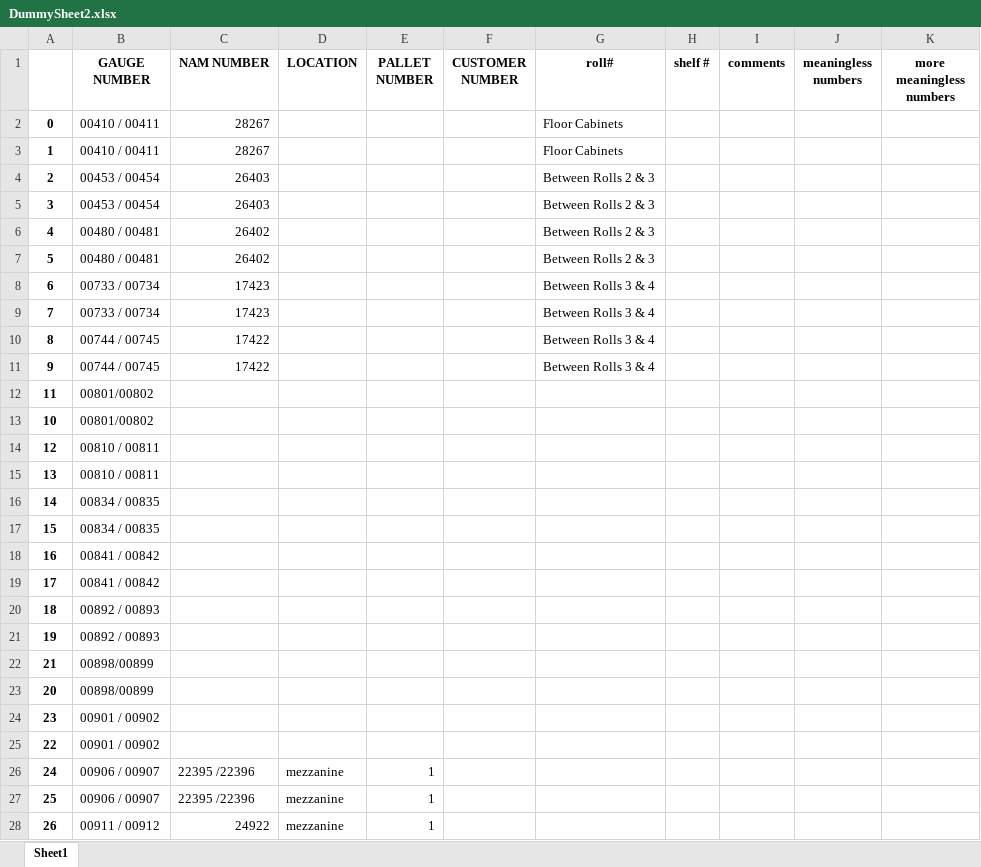
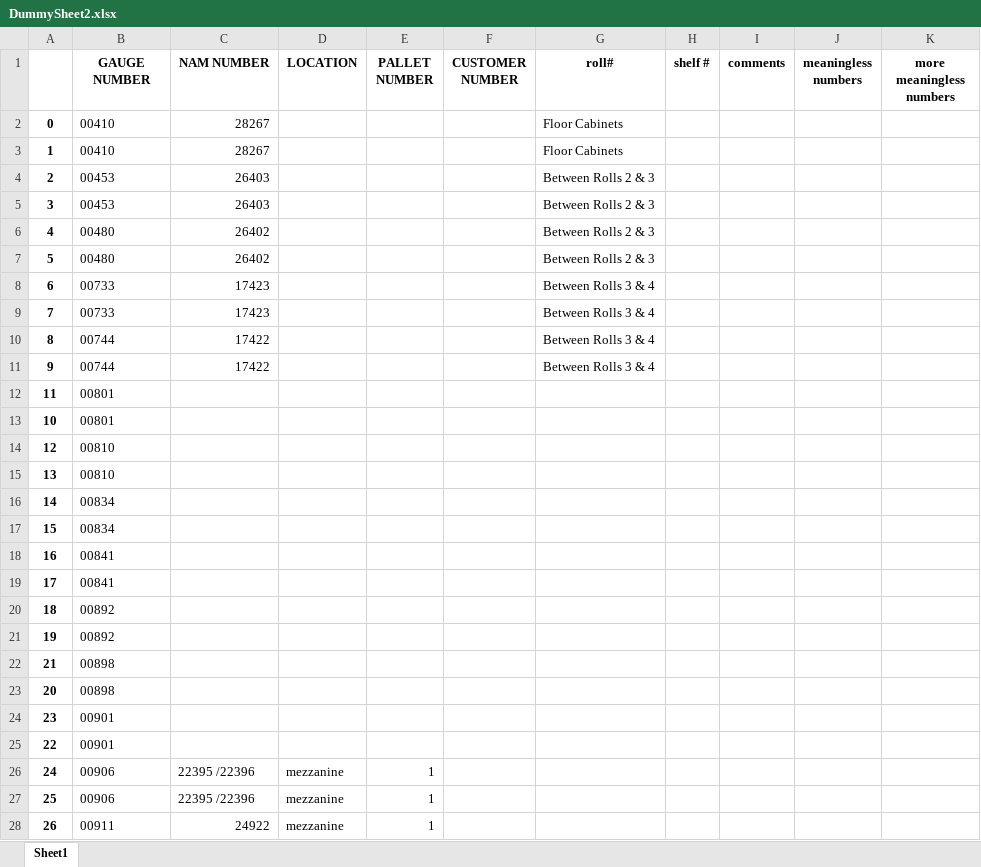
Before and after one commit to Xerxes979/GaugeNamProject, an Excel workbook: DummySheet2.xlsx, sheet Sheet1, drawn as a sheet; only a part is shown; values as stored, in another font and other column widths than the file's, no borders; the diff covers the shown part only; the diff names each change by its address in the sheet, - before the commit and + after, or states it on an @@ line.

Commit message:
still kinda broken but the values are editing correctly. there is a prioblem with the loop

```diff
--- a/DummySheet2.xlsx (sheet Sheet1)
+++ b/DummySheet2.xlsx (sheet Sheet1)
-B2:B3 (GAUGE NUMBER): 00410 / 00411
+B2:B3 (GAUGE NUMBER): 00410
-B4:B5 (GAUGE NUMBER): 00453 / 00454
+B4:B5 (GAUGE NUMBER): 00453
-B6:B7 (GAUGE NUMBER): 00480 / 00481
+B6:B7 (GAUGE NUMBER): 00480
-B8:B9 (GAUGE NUMBER): 00733 / 00734
+B8:B9 (GAUGE NUMBER): 00733
-B10:B11 (GAUGE NUMBER): 00744 / 00745
+B10:B11 (GAUGE NUMBER): 00744
-B12:B13 (GAUGE NUMBER): 00801/00802
+B12:B13 (GAUGE NUMBER): 00801
-B14:B15 (GAUGE NUMBER): 00810 / 00811
+B14:B15 (GAUGE NUMBER): 00810
-B16:B17 (GAUGE NUMBER): 00834 / 00835
+B16:B17 (GAUGE NUMBER): 00834
-B18:B19 (GAUGE NUMBER): 00841 / 00842
+B18:B19 (GAUGE NUMBER): 00841
-B20:B21 (GAUGE NUMBER): 00892 / 00893
+B20:B21 (GAUGE NUMBER): 00892
-B22:B23 (GAUGE NUMBER): 00898/00899
+B22:B23 (GAUGE NUMBER): 00898
-B24:B25 (GAUGE NUMBER): 00901 / 00902
+B24:B25 (GAUGE NUMBER): 00901
-B26:B27 (GAUGE NUMBER): 00906 / 00907
+B26:B27 (GAUGE NUMBER): 00906
-B28 (GAUGE NUMBER): 00911 / 00912
+B28 (GAUGE NUMBER): 00911
```
Also changed, not shown: 2 added rows, 2 removed rows and 81 edited cells elsewhere in this sheet, 1 other file.
